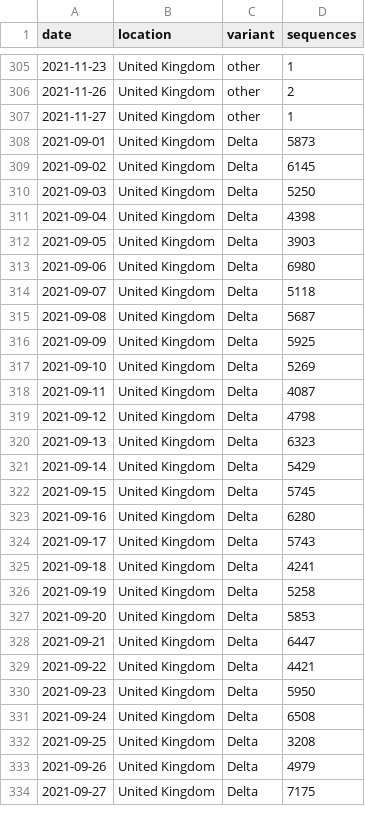
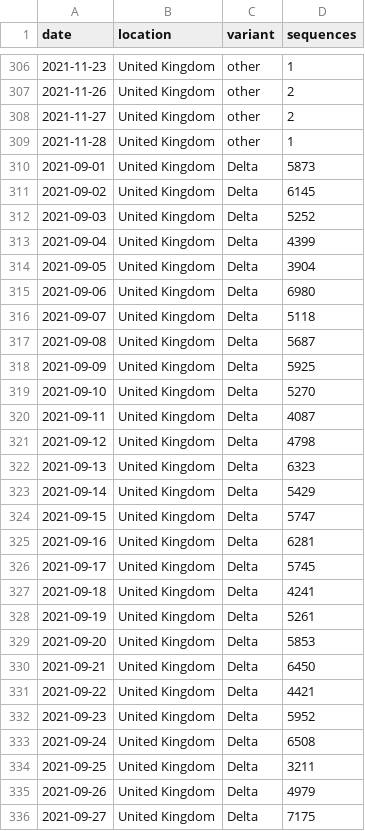
Before and after one commit to blab/rt-from-frequency-dynamics, a TSV file: data/omicron-countries_location-variant-sequence-counts.tsv, drawn as a sheet; only a part is shown, gaps mark what is left out; the diff covers the shown part only.

Commit message:
Data update Dec 7

```diff
--- a/data/omicron-countries_location-variant-sequence-counts.tsv
+++ b/data/omicron-countries_location-variant-sequence-counts.tsv
@@ -306,8 +307,9 @@ date	location	variant	sequences
 2021-11-26	United Kingdom	other	2
-2021-11-27	United Kingdom	other	1
+2021-11-27	United Kingdom	other	2
+2021-11-28	United Kingdom	other	1
 2021-09-01	United Kingdom	Delta	5873
 2021-09-02	United Kingdom	Delta	6145
-2021-09-03	United Kingdom	Delta	5250
-2021-09-04	United Kingdom	Delta	4398
-2021-09-05	United Kingdom	Delta	3903
+2021-09-03	United Kingdom	Delta	5252
+2021-09-04	United Kingdom	Delta	4399
+2021-09-05	United Kingdom	Delta	3904
 2021-09-06	United Kingdom	Delta	6980
@@ -316,3 +318,3 @@ date	location	variant	sequences
 2021-09-09	United Kingdom	Delta	5925
-2021-09-10	United Kingdom	Delta	5269
+2021-09-10	United Kingdom	Delta	5270
 2021-09-11	United Kingdom	Delta	4087
@@ -321,13 +323,13 @@ date	location	variant	sequences
 2021-09-14	United Kingdom	Delta	5429
-2021-09-15	United Kingdom	Delta	5745
-2021-09-16	United Kingdom	Delta	6280
-2021-09-17	United Kingdom	Delta	5743
+2021-09-15	United Kingdom	Delta	5747
+2021-09-16	United Kingdom	Delta	6281
+2021-09-17	United Kingdom	Delta	5745
 2021-09-18	United Kingdom	Delta	4241
-2021-09-19	United Kingdom	Delta	5258
+2021-09-19	United Kingdom	Delta	5261
 2021-09-20	United Kingdom	Delta	5853
-2021-09-21	United Kingdom	Delta	6447
+2021-09-21	United Kingdom	Delta	6450
 2021-09-22	United Kingdom	Delta	4421
-2021-09-23	United Kingdom	Delta	5950
+2021-09-23	United Kingdom	Delta	5952
 2021-09-24	United Kingdom	Delta	6508
-2021-09-25	United Kingdom	Delta	3208
+2021-09-25	United Kingdom	Delta	3211
 2021-09-26	United Kingdom	Delta	4979
```
Also changed, not shown: 4 added rows and 52 edited cells elsewhere in this file, data/omicron-countries_location-case-counts.tsv, 6 other files.
